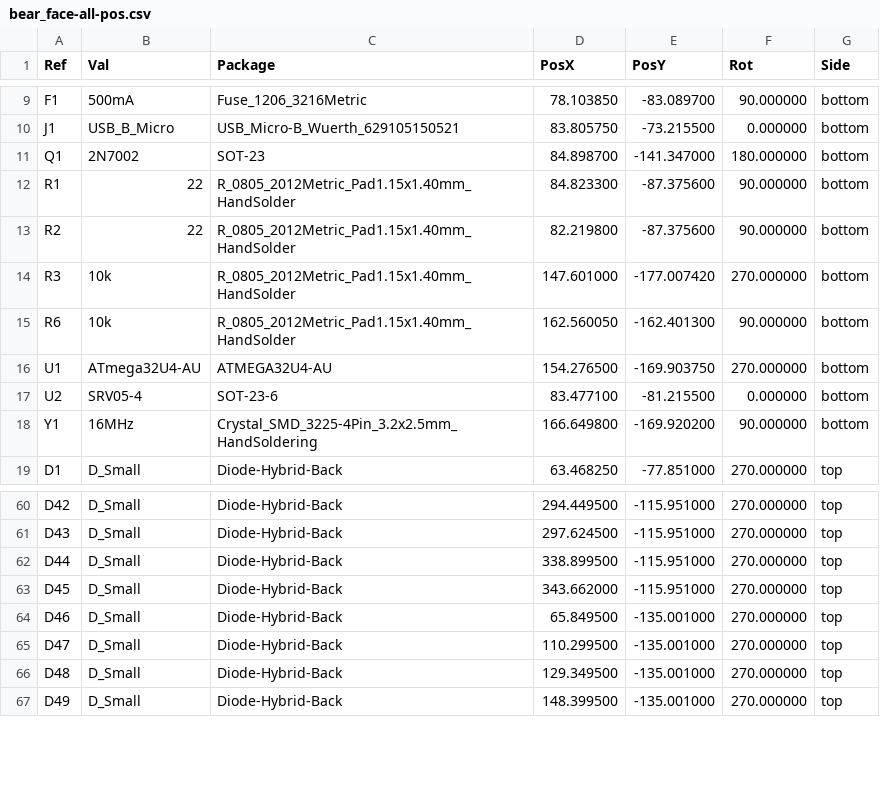
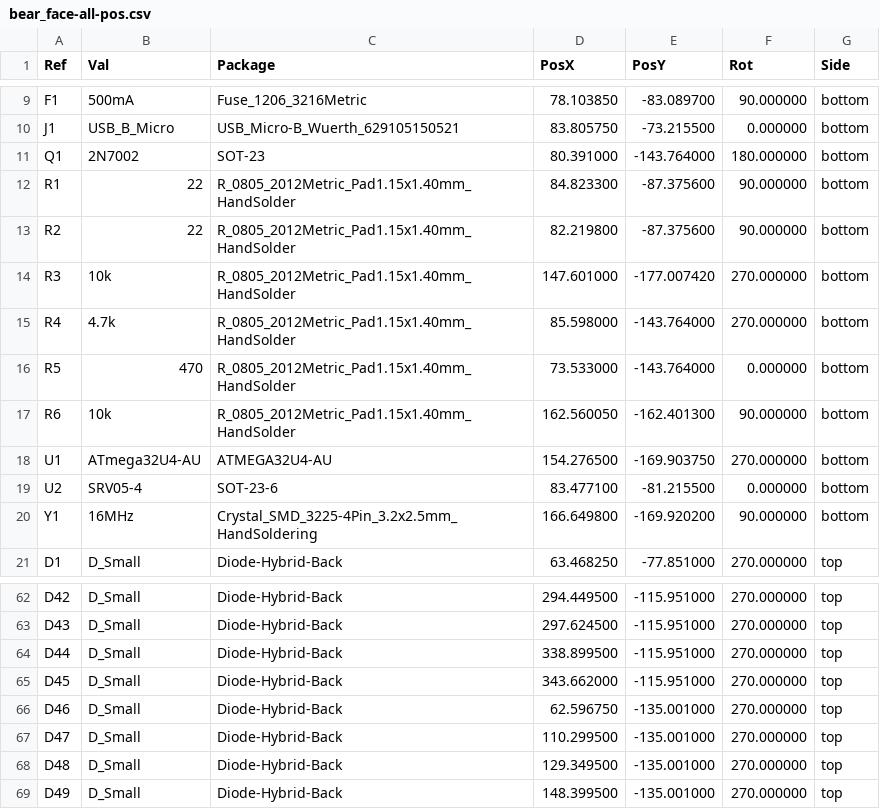
Before and after one commit to will-hedges/bear-face-pcb, a CSV file: gerbers/bear_face-all-pos.csv, drawn as a sheet; only a part is shown, gaps mark what is left out; the diff covers the shown part only.

```diff
--- a/gerbers/bear_face-all-pos.csv
+++ b/gerbers/bear_face-all-pos.csv
@@ -10,3 +10,3 @@ Ref,Val,Package,PosX,PosY,Rot,Side
 "J1","USB_B_Micro","USB_Micro-B_Wuerth_629105150521",83.805750,-73.215500,0.000000,bottom
-"Q1","2N7002","SOT-23",84.898700,-141.347000,180.000000,bottom
+"Q1","2N7002","SOT-23",80.391000,-143.764000,180.000000,bottom
 "R1","22","R_0805_2012Metric_Pad1.15x1.40mm_HandSolder",84.823300,-87.375600,90.000000,bottom
@@ -14,2 +14,4 @@ Ref,Val,Package,PosX,PosY,Rot,Side
 "R3","10k","R_0805_2012Metric_Pad1.15x1.40mm_HandSolder",147.601000,-177.007420,270.000000,bottom
+"R4","4.7k","R_0805_2012Metric_Pad1.15x1.40mm_HandSolder",85.598000,-143.764000,270.000000,bottom
+"R5","470","R_0805_2012Metric_Pad1.15x1.40mm_HandSolder",73.533000,-143.764000,0.000000,bottom
 "R6","10k","R_0805_2012Metric_Pad1.15x1.40mm_HandSolder",162.560050,-162.401300,90.000000,bottom
@@ -63,3 +65,3 @@ Ref,Val,Package,PosX,PosY,Rot,Side
 "D45","D_Small","Diode-Hybrid-Back",343.662000,-115.951000,270.000000,top
-"D46","D_Small","Diode-Hybrid-Back",65.849500,-135.001000,270.000000,top
+"D46","D_Small","Diode-Hybrid-Back",62.596750,-135.001000,270.000000,top
 "D47","D_Small","Diode-Hybrid-Back",110.299500,-135.001000,270.000000,top
```
Also changed, not shown: 2 added rows, 2 removed rows and 34 edited cells elsewhere in this file, 14 other files.
